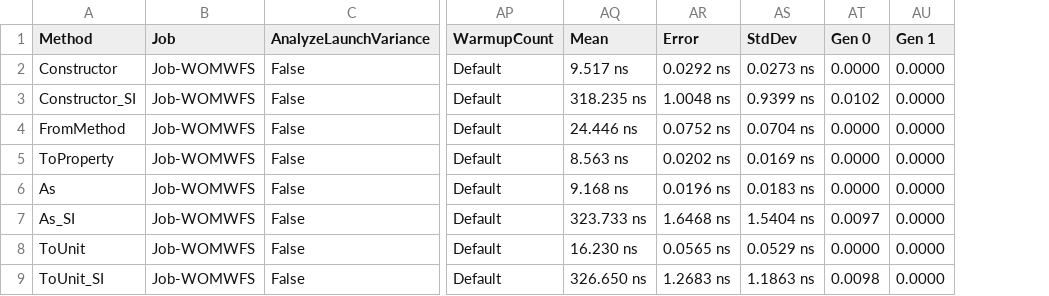
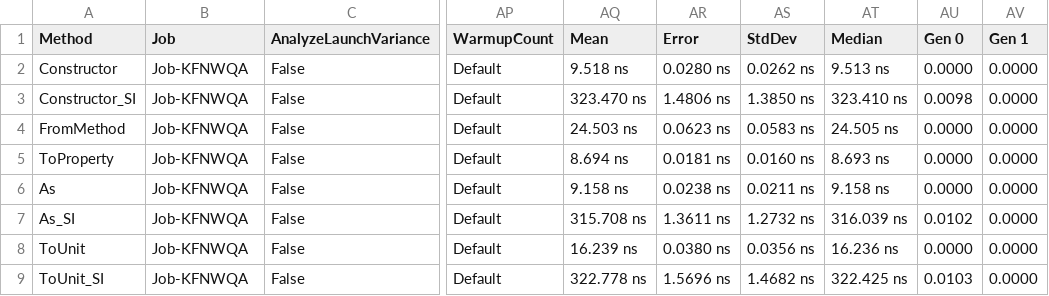
Before and after one commit to angularsen/UnitsNet, a CSV file: benchmarks/netcoreapp50/results/UnitsNet.Benchmark.UnitsNetBenchmarks-report.csv, drawn as a sheet; only a part is shown, gaps mark what is left out; addresses are those after the commit; the diff covers the shown part only; the diff names each change by its address in the sheet, - before the commit and + after, or states it on an @@ line.

Commit message:
Automatic benchmark generation for d35c7edea067a9fd3f94952d8e1305dee05df1c4

```diff
--- a/benchmarks/netcoreapp50/results/UnitsNet.Benchmark.UnitsNetBenchmarks-report.csv
+++ b/benchmarks/netcoreapp50/results/UnitsNet.Benchmark.UnitsNetBenchmarks-report.csv
+column AT (Median), rows 2-9: 9.513 ns | 323.410 ns | 24.505 ns | 8.693 ns | 9.158 ns | 316.039 ns | 16.236 ns | 322.425 ns
-B2:B9 (Job): Job-WOMWFS
+B2:B9 (Job): Job-KFNWQA
-AQ2 (Mean): 9.517 ns
+AQ2 (Mean): 9.518 ns
-AR2 (Error): 0.0292 ns
+AR2 (Error): 0.0280 ns
-AS2 (StdDev): 0.0273 ns
+AS2 (StdDev): 0.0262 ns
-AQ3 (Mean): 318.235 ns
+AQ3 (Mean): 323.470 ns
-AR3 (Error): 1.0048 ns
+AR3 (Error): 1.4806 ns
-AS3 (StdDev): 0.9399 ns
+AS3 (StdDev): 1.3850 ns
-AU3 (Gen 0): 0.0102
+AU3 (Gen 0): 0.0098
-AQ4 (Mean): 24.446 ns
+AQ4 (Mean): 24.503 ns
-AR4 (Error): 0.0752 ns
+AR4 (Error): 0.0623 ns
-AS4 (StdDev): 0.0704 ns
+AS4 (StdDev): 0.0583 ns
-AQ5 (Mean): 8.563 ns
+AQ5 (Mean): 8.694 ns
-AR5 (Error): 0.0202 ns
+AR5 (Error): 0.0181 ns
-AS5 (StdDev): 0.0169 ns
+AS5 (StdDev): 0.0160 ns
-AQ6 (Mean): 9.168 ns
+AQ6 (Mean): 9.158 ns
-AR6 (Error): 0.0196 ns
+AR6 (Error): 0.0238 ns
-AS6 (StdDev): 0.0183 ns
+AS6 (StdDev): 0.0211 ns
-AQ7 (Mean): 323.733 ns
+AQ7 (Mean): 315.708 ns
-AR7 (Error): 1.6468 ns
+AR7 (Error): 1.3611 ns
-AS7 (StdDev): 1.5404 ns
+AS7 (StdDev): 1.2732 ns
-AU7 (Gen 0): 0.0097
+AU7 (Gen 0): 0.0102
-AQ8 (Mean): 16.230 ns
+AQ8 (Mean): 16.239 ns
-AR8 (Error): 0.0565 ns
+AR8 (Error): 0.0380 ns
-AS8 (StdDev): 0.0529 ns
+AS8 (StdDev): 0.0356 ns
-AQ9 (Mean): 326.650 ns
+AQ9 (Mean): 322.778 ns
-AR9 (Error): 1.2683 ns
+AR9 (Error): 1.5696 ns
-AS9 (StdDev): 1.1863 ns
+AS9 (StdDev): 1.4682 ns
-AU9 (Gen 0): 0.0098
+AU9 (Gen 0): 0.0103
```
Also changed, not shown: 43 edited cells elsewhere in this file, 5 other files.
